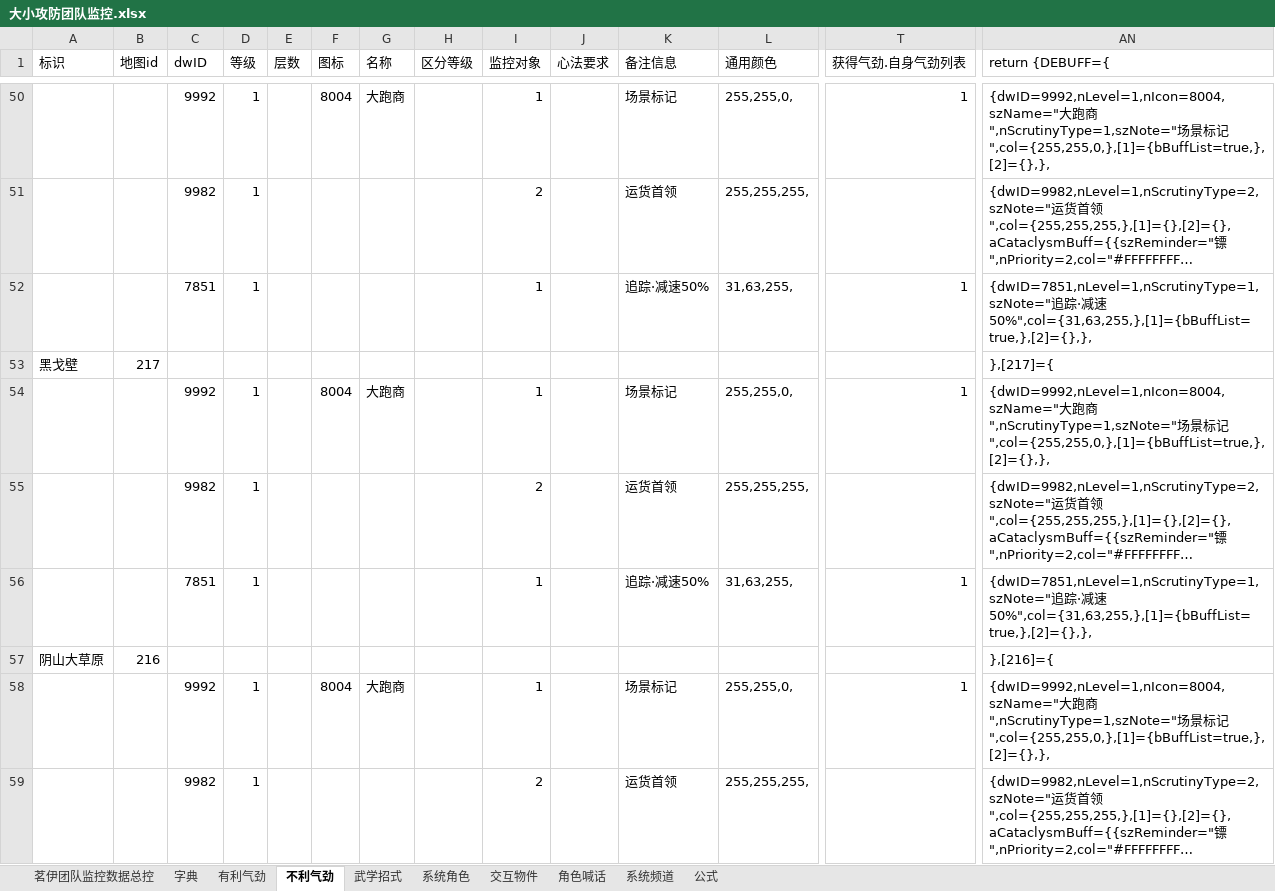
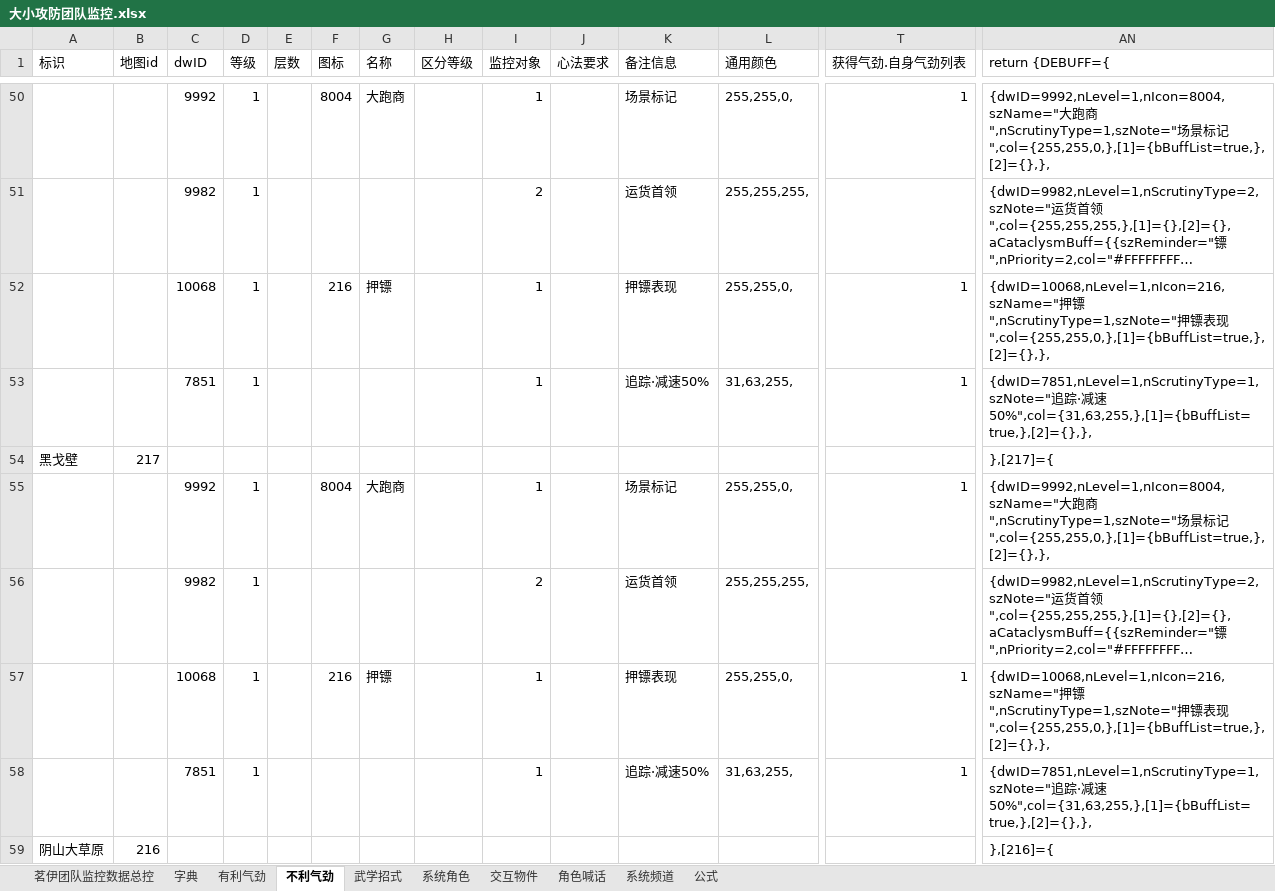
Before and after one commit to LyKoiya/LHDBM, an Excel workbook: 阵营/大小攻防团队监控.xlsx, sheet 不利气劲, drawn as a sheet; only a part is shown, gaps mark what is left out; the shorter side is filled out with more unchanged rows; long unchanged cells end in …; values as stored, in another font and other column widths than the file's, no borders; rows hold the shown columns only; the diff covers the shown part only; the diff names each change by its address in the sheet, - before the commit and + after, or states it on an @@ line.

```diff
--- a/阵营/大小攻防团队监控.xlsx (sheet 不利气劲)
+++ b/阵营/大小攻防团队监控.xlsx (sheet 不利气劲)
+row 52:  |  | 10068 | 1 |  | 216 | 押镖 |  | 1 |  | 押镖表现 | 255,255,0, | 1 | {dwID=10068,nLevel=1,nIcon=216,szName="押镖",nScrutinyType=1,szNote="押镖表现",col={255,255,0,},[1]={bBuffList=true,},[2]={},},
+row 57:  |  | 10068 | 1 |  | 216 | 押镖 |  | 1 |  | 押镖表现 | 255,255,0, | 1 | {dwID=10068,nLevel=1,nIcon=216,szName="押镖",nScrutinyType=1,szNote="押镖表现",col={255,255,0,},[1]={bBuffList=true,},[2]={},},
```
Also changed, not shown: 1 added row elsewhere in this sheet, sheet 茗伊团队监控数据总控, formulas that keep their value, 2 other files.
